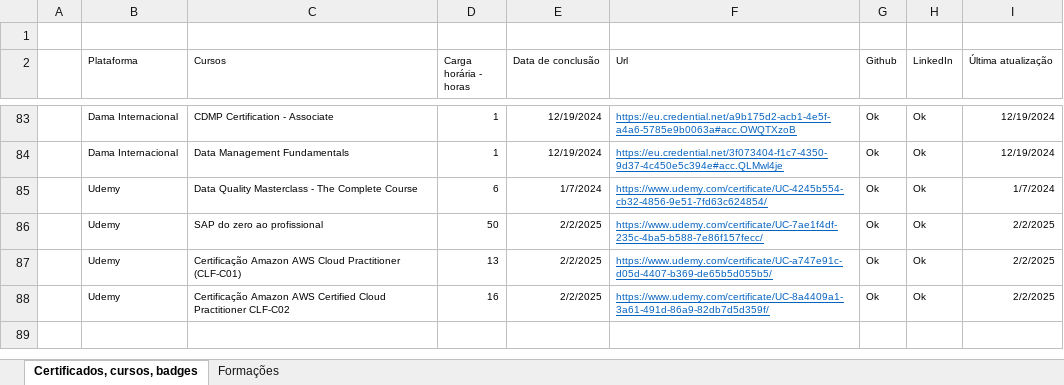
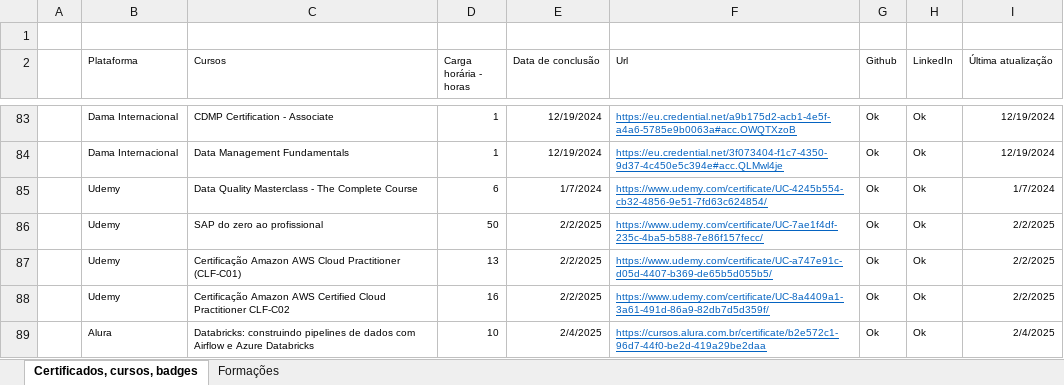
Before and after one commit to Phelipe-Sempreboni/certificates, an Excel workbook: controle/controle.xlsx, sheet Certificados, cursos, badges, drawn as a sheet; only a part is shown, gaps mark what is left out; values as stored, in another font and other column widths than the file's, no borders; the diff names each change by its address in the sheet, - before the commit and + after, or states it on an @@ line.

Commit message:
Criação e atualização de arquivos.

```diff
--- a/controle/controle.xlsx (sheet Certificados, cursos, badges)
+++ b/controle/controle.xlsx (sheet Certificados, cursos, badges)
+row 89:  | Alura | Databricks: construindo pipelines de dados com Airflow e Azure Databricks | 10 | 2/4/2025 | https://cursos.alura.com.br/certificate/b2e572c1-96d7-44f0-be2d-419a29be2daa | Ok | Ok | 2/4/2025
```
Also changed, not shown: 1 other file.
